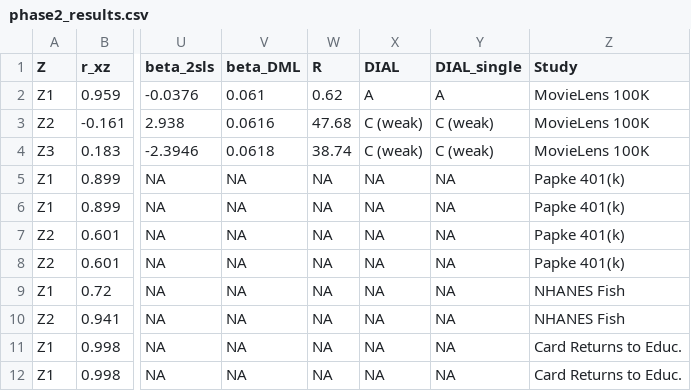
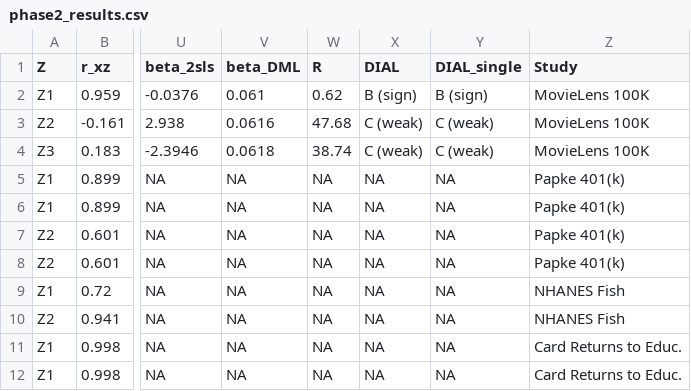
Before and after one commit to Ainura-tur/dial-cr-replication, a CSV file: scripts/phase2_results.csv, drawn as a sheet; only a part is shown, gaps mark what is left out; the diff names each change by its address in the sheet, - before the commit and + after, or states it on an @@ line.

Commit message:
Update Phase 2 results

```diff
--- a/scripts/phase2_results.csv
+++ b/scripts/phase2_results.csv
-X2 (DIAL): A
+X2 (DIAL): B (sign)
-Y2 (DIAL_single): A
+Y2 (DIAL_single): B (sign)
```
